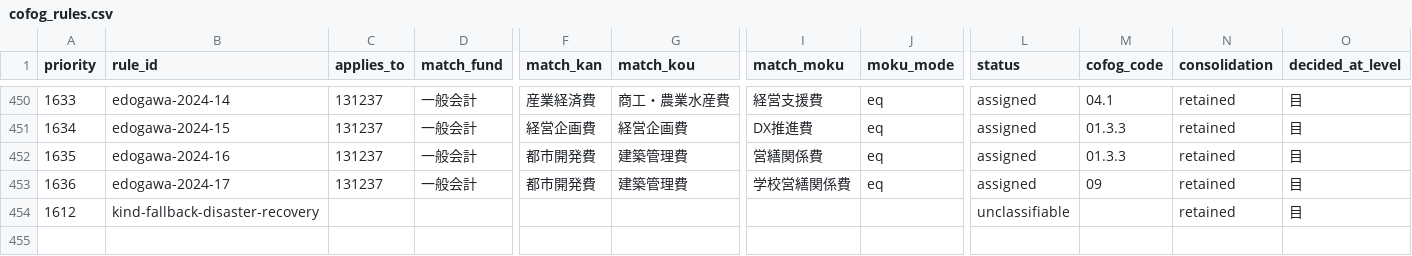
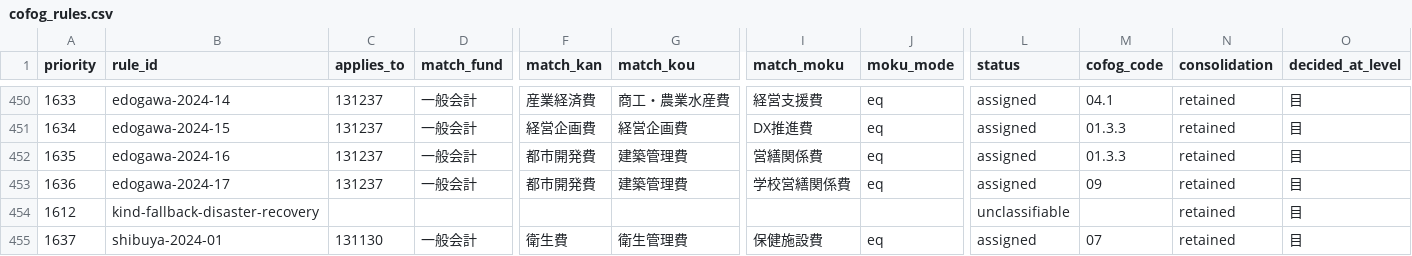
Before and after one commit to fudoki-hensansitu/fudoki, a CSV file: pipeline/dbt/seeds/fiscal/cofog_rules.csv, drawn as a sheet; only a part is shown, gaps mark what is left out; rows hold the shown columns only; the diff names each change by its address in the sheet, - before the commit and + after, or states it on an @@ line.

```diff
--- a/pipeline/dbt/seeds/fiscal/cofog_rules.csv
+++ b/pipeline/dbt/seeds/fiscal/cofog_rules.csv
+row 455: 1637 | shibuya-2024-01 | 131130 | 一般会計 | 衛生費 | 衛生管理費 | 保健施設費 | eq | assigned | 07 | retained | 目
```
Also changed, not shown: 8 other files.
